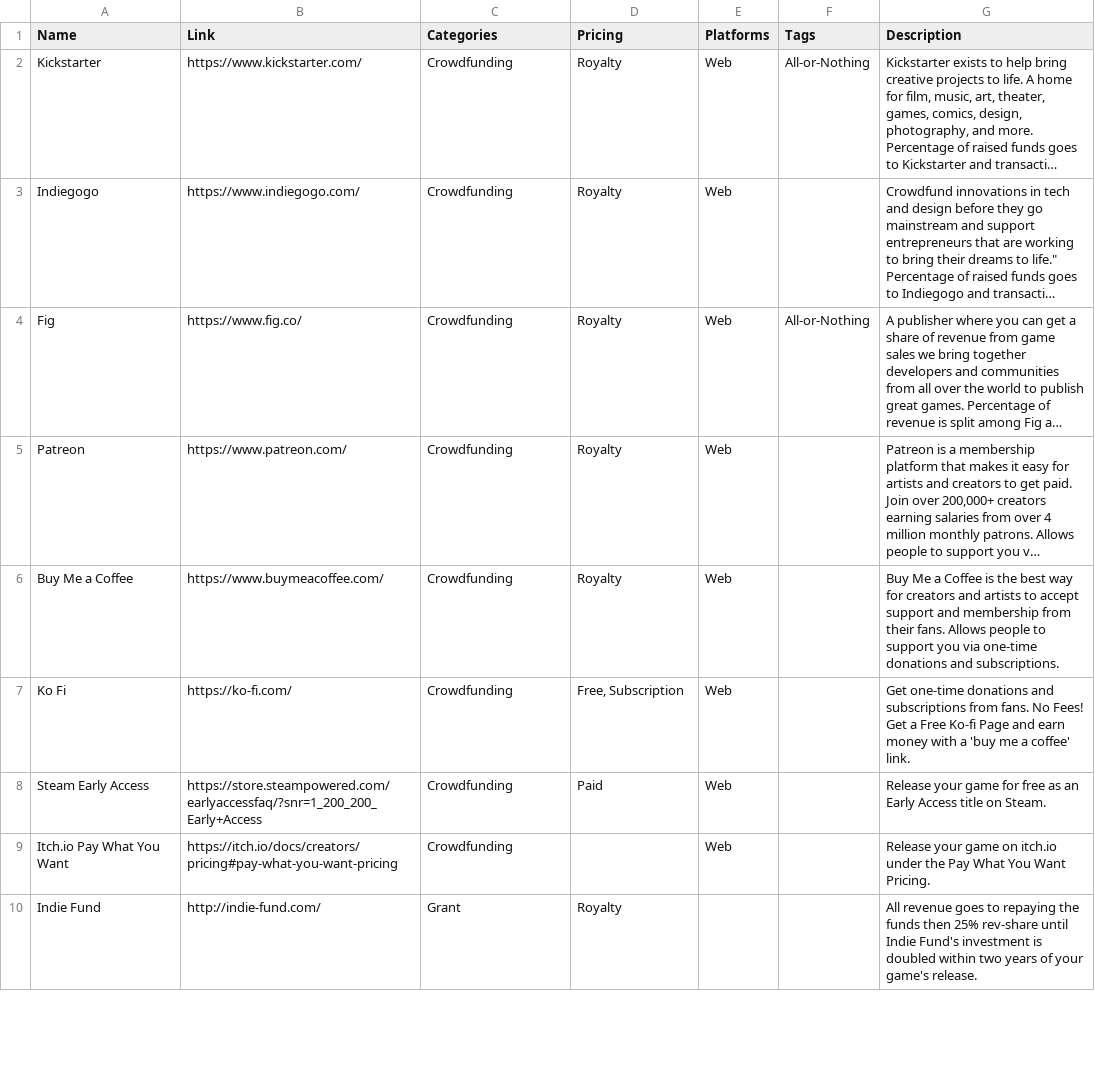
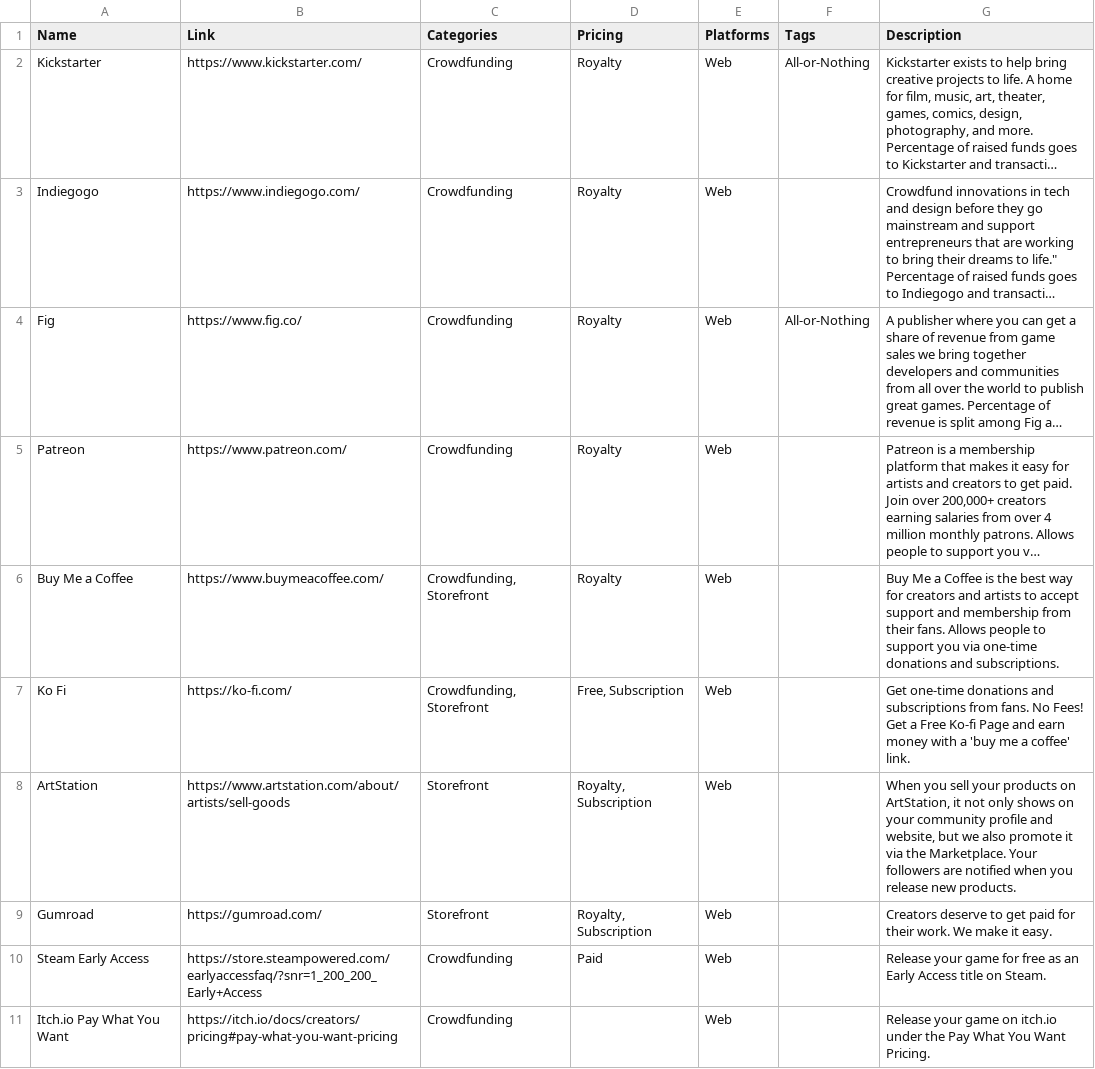
Before and after one commit to jackmelcher/gamedevelop.io, a CSV file: csv/funding.csv, drawn as a sheet; only a part is shown; the shorter side is filled out with more unchanged rows; long unchanged cells end in …; the diff names each change by its address in the sheet, - before the commit and + after, or states it on an @@ line.

```diff
--- a/csv/funding.csv
+++ b/csv/funding.csv
-C6:C7 (Categories): Crowdfunding
+C6:C7 (Categories): Crowdfunding, Storefront
+row 8: ArtStation | https://www.artstation.com/about/artists/sell-goods | Storefront | Royalty, Subscription | Web |  | When you sell your products on ArtStation, it not only shows on your community profile and website, but we also promote it via the Marketplace. Your followers are notified when you release new products.
+row 9: Gumroad | https://gumroad.com/ | Storefront | Royalty, Subscription | Web |  | Creators deserve to get paid for their work. We make it easy.
```
Also changed, not shown: csv/assets.csv, csv/jobs.csv, 1 other file.
